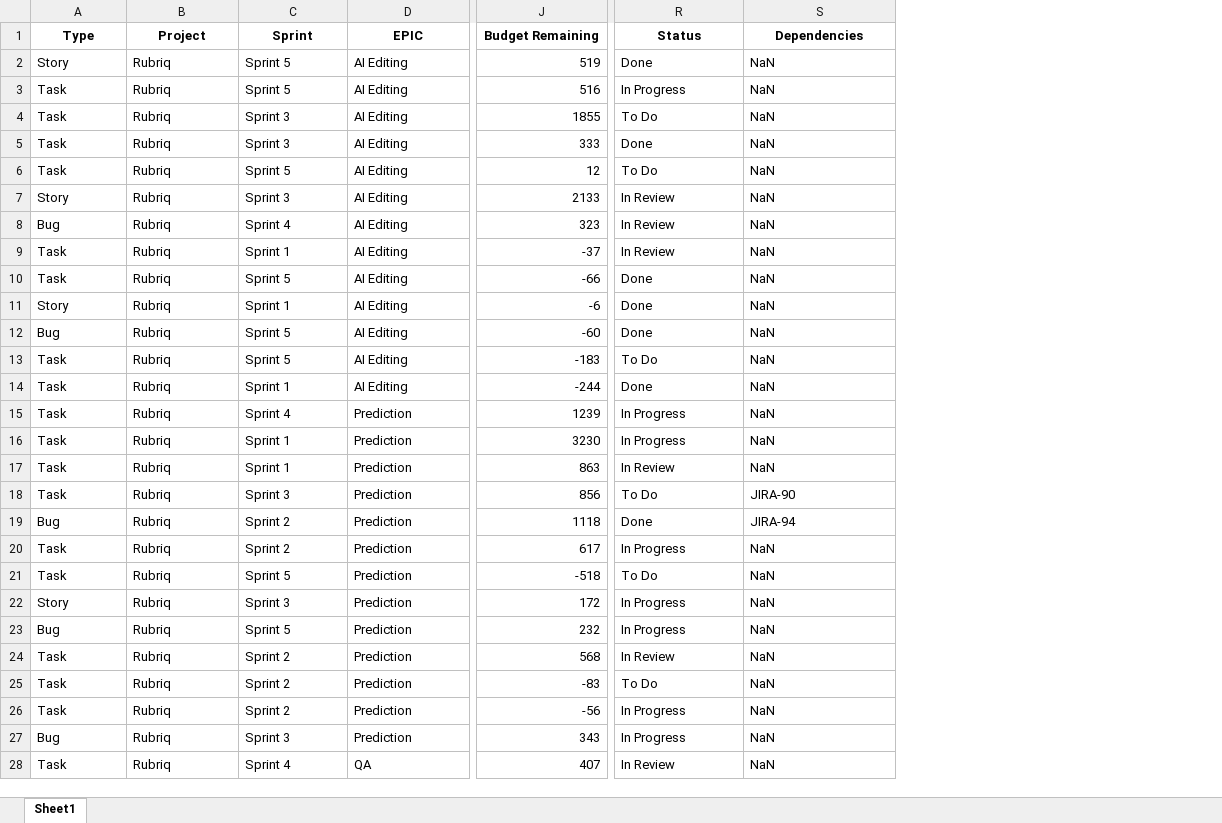
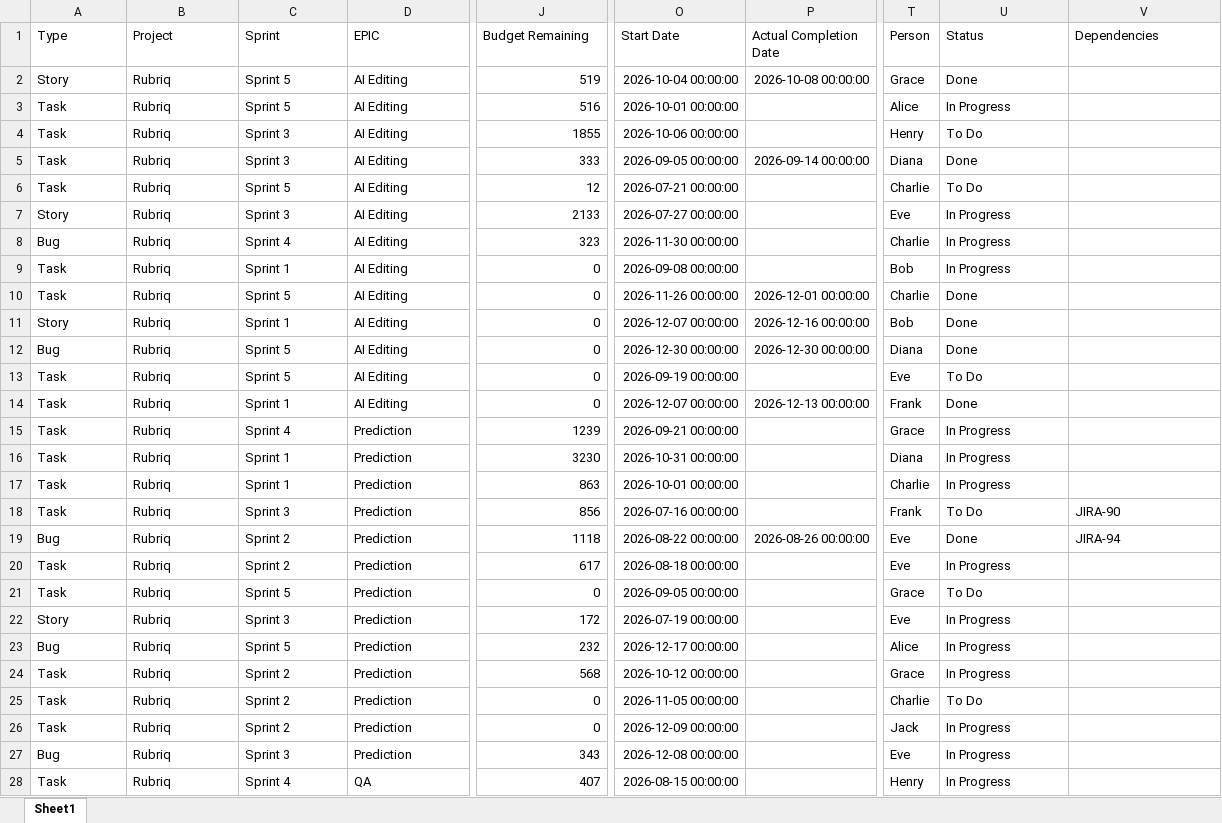
Before and after one commit to Saaimurugan/ManagementReport, an Excel workbook: JIRA.xlsx, sheet Sheet1, drawn as a sheet; only a part is shown, gaps mark what is left out; values as stored, in another font and other column widths than the file's, no borders; addresses are those after the commit; the diff covers the shown part only; the diff names each change by its address in the sheet, - before the commit and + after, or states it on an @@ line.

Commit message:
feat(app): Add Actual Completion Date field and improve data serialization
- Add "Actual Completion Date" column to Excel template with proper date formatting
- Add "Person" field to template sample data for better tracking
- Implement NaN-to-None conversion for JSON serialization compatibility
- Add data cleaning logic in build_standalone_memory to handle pandas Timestamps and NaN values
- Update column indices for Priority and Status validation rules to match new field positions
- Update column width mappings to accommodate new fields
- Enhance template documentation with clarified field descriptions
- Add VS Code settings file for consistent development environment
- Update sample data with realistic completion dates and person assignments
- Improves data integrity when embedding dashboard data in standalone HTML output

```diff
--- a/JIRA.xlsx (sheet Sheet1)
+++ b/JIRA.xlsx (sheet Sheet1)
+column O (Start Date), rows 2-28: 2026-10-04 00:00:00 | 2026-10-01 00:00:00 | 2026-10-06 00:00:00 | 2026-09-05 00:00:00 | 2026-07-21 00:00:00 | 2026-07-27 00:00:00 | 2026-11-30 00:00:00 | 2026-09-08 00:00:00 | 2026-11-26 00:00:00 | 2026-12-07 00:00:00 | 2026-12-30 00:00:00 | 2026-09-19 00:00:00 | 2026-12-07 00:00:00 | 2026-09-21 00:00:00 | 2026-10-31 00:00:00 | 2026-10-01 00:00:00 | 2026-07-16 00:00:00 | 2026-08-22 00:00:00 | 2026-08-18 00:00:00 | 2026-09-05 00:00:00 | 2026-07-19 00:00:00 | 2026-12-17 00:00:00 | 2026-10-12 00:00:00 | 2026-11-05 00:00:00 | 2026-12-09 00:00:00 | 2026-12-08 00:00:00 | 2026-08-15 00:00:00
+column P (Actual Completion Date), rows 2-19: 2026-10-08 00:00:00 |  |  | 2026-09-14 00:00:00 |  |  |  |  | 2026-12-01 00:00:00 | 2026-12-16 00:00:00 | 2026-12-30 00:00:00 |  | 2026-12-13 00:00:00 |  |  |  |  | 2026-08-26 00:00:00
+column T (Person), rows 2-28: Grace | Alice | Henry | Diana | Charlie | Eve | Charlie | Bob | Charlie | Bob | Diana | Eve | Frank | Grace | Diana | Charlie | Frank | Eve | Eve | Grace | Eve | Alice | Grace | Charlie | Jack | Eve | Henry
@@ A1:J1 bold: on → off, alignment: center → left @@
@@ U1:V1 bold: on → off, alignment: center → left @@
-V2:V17 (Dependencies): NaN
+V2:V17 (Dependencies): (empty)
-U7:U9 (Status): In Review
+U7:U9 (Status): In Progress
-J9 (Budget Remaining): -37
+J9 (Budget Remaining): 0
-J10 (Budget Remaining): -66
+J10 (Budget Remaining): 0
-J11 (Budget Remaining): -6
+J11 (Budget Remaining): 0
-J12 (Budget Remaining): -60
+J12 (Budget Remaining): 0
-J13 (Budget Remaining): -183
+J13 (Budget Remaining): 0
-J14 (Budget Remaining): -244
+J14 (Budget Remaining): 0
-U17 (Status): In Review
+U17 (Status): In Progress
-V20:V28 (Dependencies): NaN
+V20:V28 (Dependencies): (empty)
-J21 (Budget Remaining): -518
+J21 (Budget Remaining): 0
-U24 (Status): In Review
+U24 (Status): In Progress
-J25 (Budget Remaining): -83
+J25 (Budget Remaining): 0
-J26 (Budget Remaining): -56
+J26 (Budget Remaining): 0
-U28 (Status): In Review
+U28 (Status): In Progress
```
Also changed, not shown: 1243 edited cells and cell formats elsewhere in this sheet, formulas that keep their value, 6 other files.
